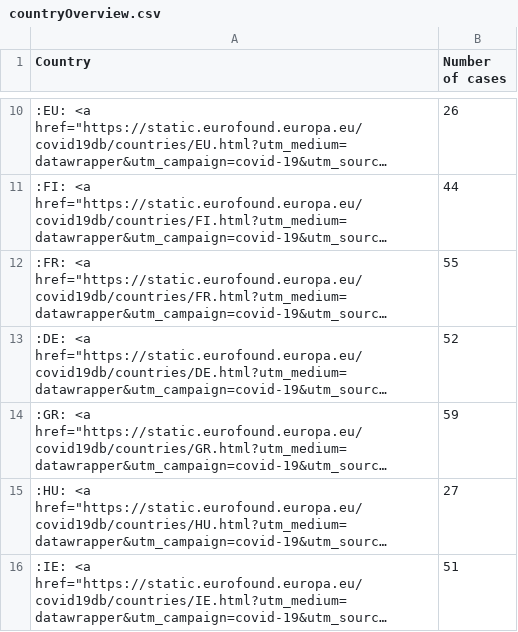
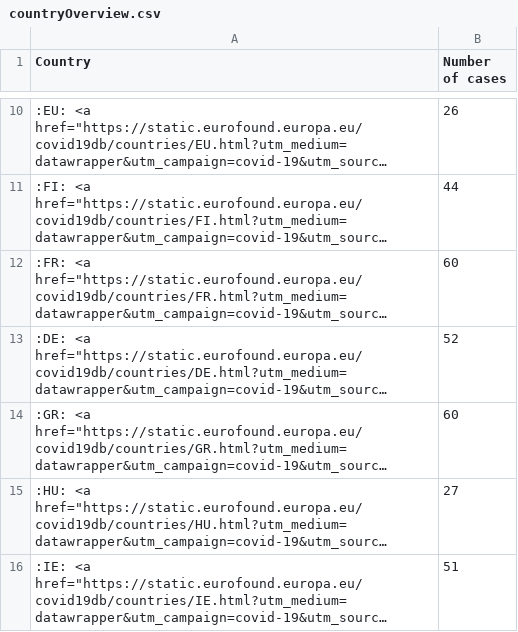
Before and after one commit to eurofound/static, a CSV file: covid19db/datawrapper/countryOverview.csv, drawn as a sheet; only a part is shown, gaps mark what is left out; long unchanged cells end in …; the diff names each change by its address in the sheet, - before the commit and + after, or states it on an @@ line.

```diff
--- a/covid19db/datawrapper/countryOverview.csv
+++ b/covid19db/datawrapper/countryOverview.csv
-B12 (Number of cases): 55
+B12 (Number of cases): 60
-B14 (Number of cases): 59
+B14 (Number of cases): 60
```
Also changed, not shown: covid19db/datawrapper/catandSocialRole.csv, covid19db/datawrapper/categories.csv, 23 other files.
